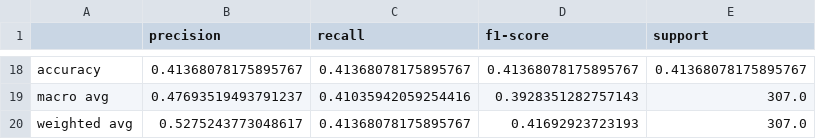
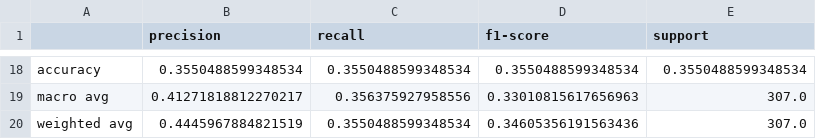
Before and after one commit to neskoc/globalgoals, a CSV file: db/report_MultinomialNB.csv, drawn as a sheet; only a part is shown, gaps mark what is left out; the diff covers the shown part only.

```diff
--- a/db/report_MultinomialNB.csv
+++ b/db/report_MultinomialNB.csv
@@ -18,3 +18,3 @@
-accuracy,0.41368078175895767,0.41368078175895767,0.41368078175895767,0.41368078175895767
-macro avg,0.47693519493791237,0.41035942059254416,0.3928351282757143,307.0
-weighted avg,0.5275243773048617,0.41368078175895767,0.41692923723193,307.0
+accuracy,0.3550488599348534,0.3550488599348534,0.3550488599348534,0.3550488599348534
+macro avg,0.41271818812270217,0.356375927958556,0.33010815617656963,307.0
+weighted avg,0.4445967884821519,0.3550488599348534,0.34605356191563436,307.0
```
Also changed, not shown: 59 edited cells elsewhere in this file, 5 other files.
